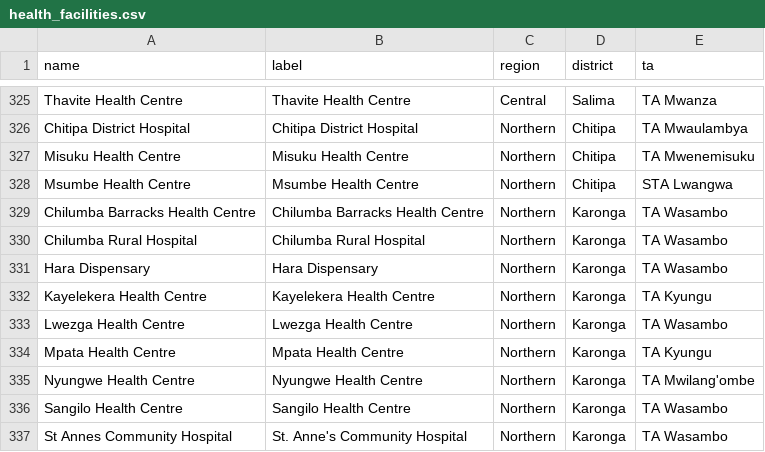
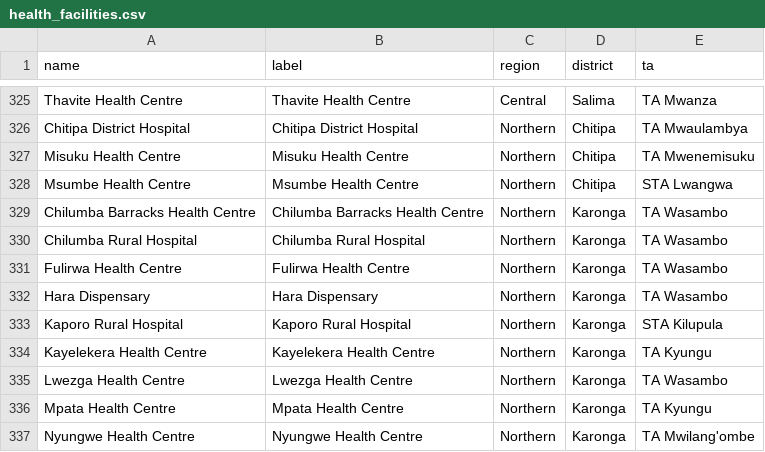
Before and after one commit to shinobi-hunter/kobo-media, a CSV file: Driver Aggregation Payloads/health_facilities.csv, drawn as a sheet; only a part is shown, gaps mark what is left out; the shorter side is filled out with more unchanged rows; the diff names each change by its address in the sheet, - before the commit and + after, or states it on an @@ line.

Commit message:
Sync Aggregated Master Data

```diff
--- a/Driver Aggregation Payloads/health_facilities.csv
+++ b/Driver Aggregation Payloads/health_facilities.csv
+row 331: Fulirwa Health Centre | Fulirwa Health Centre | Northern | Karonga | TA Wasambo
+row 333: Kaporo Rural Hospital | Kaporo Rural Hospital | Northern | Karonga | STA Kilupula
```
